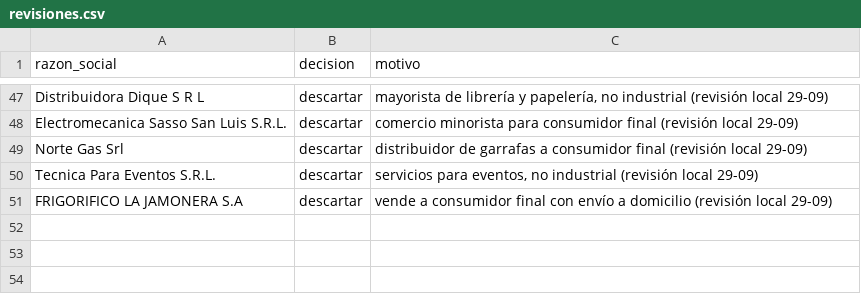
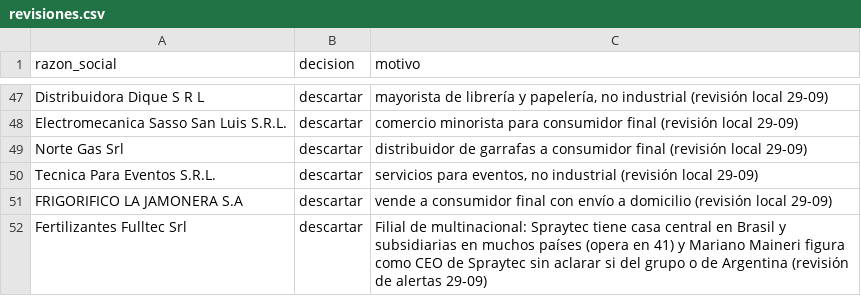
Before and after one commit to frandaok9-sys/Clientes, a CSV file: datos/revisiones.csv, drawn as a sheet; only a part is shown, gaps mark what is left out; the diff names each change by its address in the sheet, - before the commit and + after, or states it on an @@ line.

```diff
--- a/datos/revisiones.csv
+++ b/datos/revisiones.csv
+row 52: Fertilizantes Fulltec Srl | descartar | Filial de multinacional: Spraytec tiene casa central en Brasil y subsidiarias en muchos países (opera en 41) y Mariano Maineri figura como CEO de Spraytec sin aclarar si del grupo o de Argentina (revisión de alertas 29-09)
```
Also changed, not shown: investigacion/tandas/descartadas_revision.csv, 11 other files.
